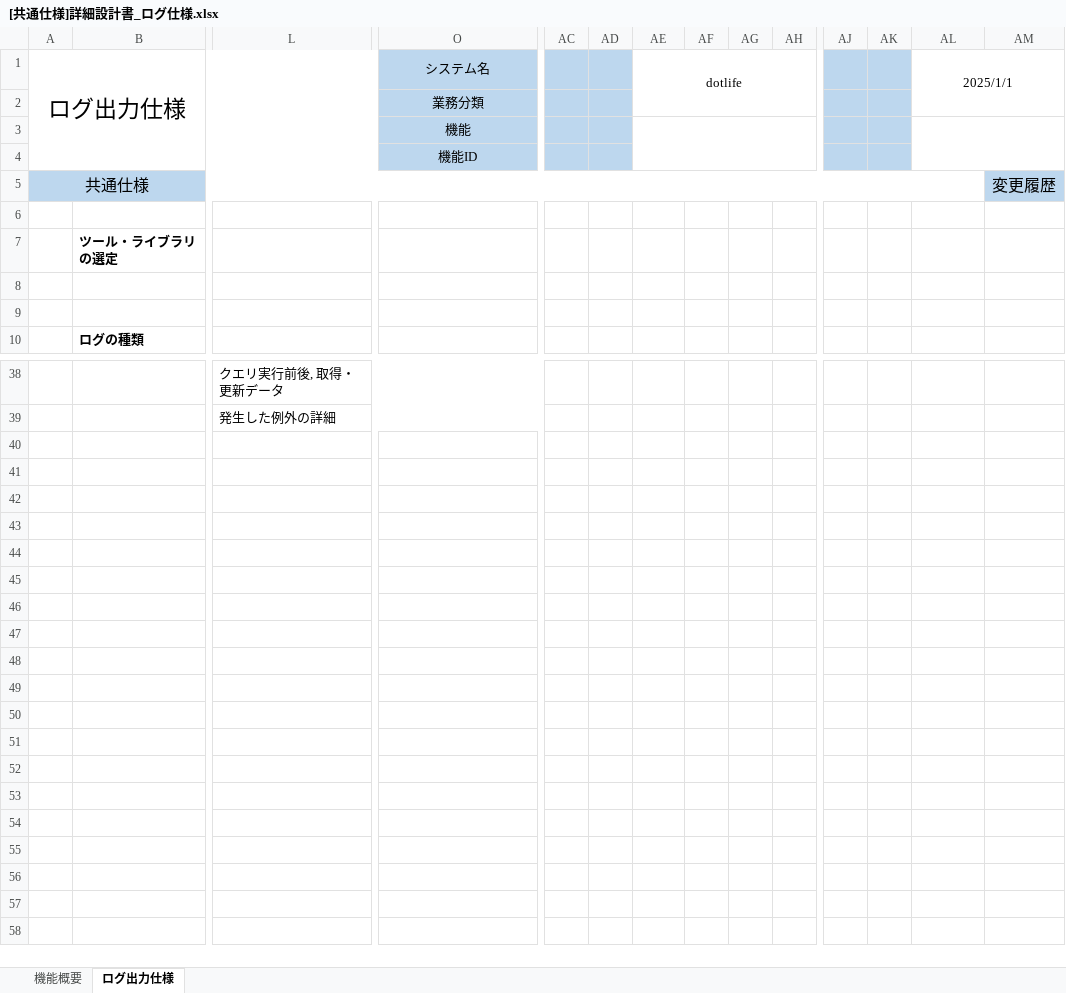
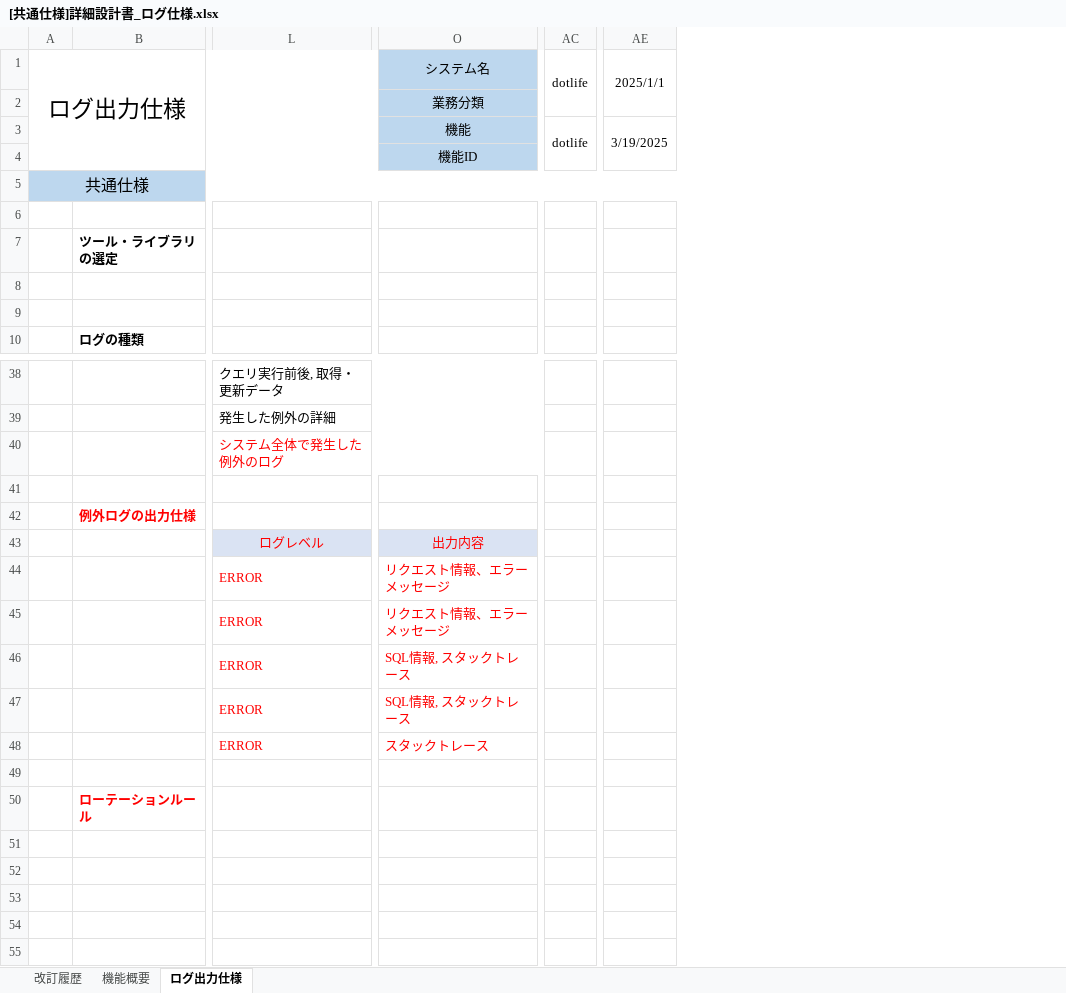
Before and after one commit to lia-nar/DroneInventorySystem-Refactoring, an Excel workbook: docs/詳細設計書/[共通仕様]詳細設計書_ログ仕様.xlsx, sheet ログ出力仕様, drawn as a sheet; only a part is shown, gaps mark what is left out; values as stored, in another font and other column widths than the file's, no borders; removed rows and columns are numbered as before the commit, all else as after; rows hold the shown columns only; the diff names each change by its address in the sheet, - before the commit and + after, or states it on an @@ line.

```diff
--- a/docs/詳細設計書/[共通仕様]詳細設計書_ログ仕様.xlsx (sheet ログ出力仕様)
+++ b/docs/詳細設計書/[共通仕様]詳細設計書_ログ仕様.xlsx (sheet ログ出力仕様)
+sheet tab: 改訂履歴
-column AC, empty
-column AD, empty
-column AF, empty
-column AG, empty
-column AH, empty
-column AJ, empty
-column AK, empty
-column AM, row 5: 変更履歴
-AC3: (empty)
+AC3: dotlife
-AE3: (empty)
+AE3: 3/19/2025
+row 40:  |  | システム全体で発生した例外のログ
+row 41: (empty)
+row 42:  | 例外ログの出力仕様
+row 43:  |  | ログレベル | 出力内容
+row 44:  |  | ERROR | リクエスト情報、エラーメッセージ
+row 45:  |  | ERROR | リクエスト情報、エラーメッセージ
+row 46:  |  | ERROR | SQL情報, スタックトレース
+row 47:  |  | ERROR | SQL情報, スタックトレース
+row 48:  |  | ERROR | スタックトレース
+row 49: (empty)
+row 50:  | ローテーションルール
+row 51: (empty)
+row 52: (empty)
+row 53: (empty)
+row 54: (empty)
+row 55: (empty)
```
Also changed, not shown: sheet 機能概要, charts or pictures, docs/詳細設計書/テーブル定義書.xlsx, docs/詳細設計書/詳細設計書_在庫センター情報画面.xlsx, 18 other files.
